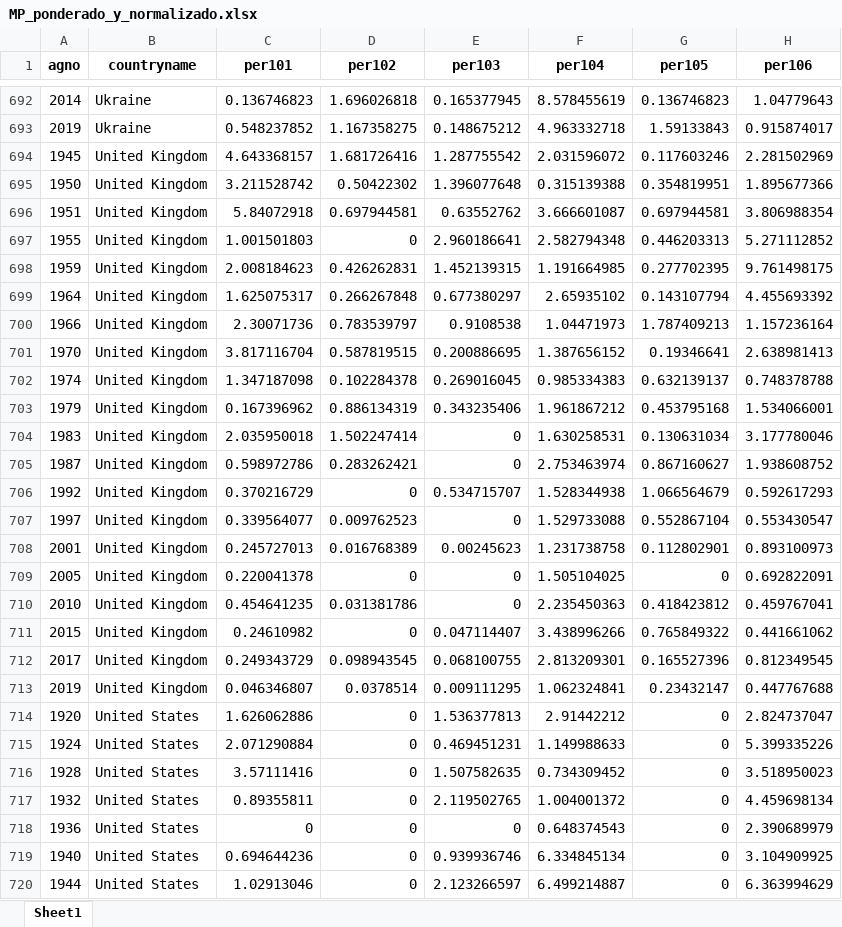
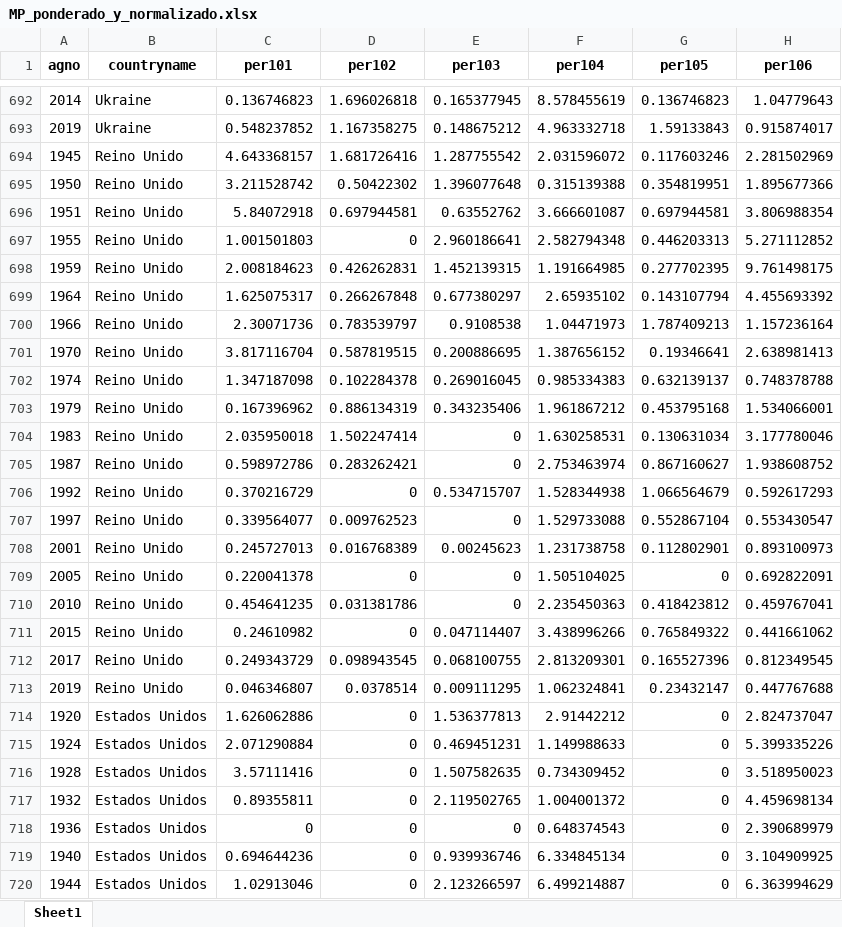
Before and after one commit to MatiasBunsterRaby/Capstone_git, an Excel workbook: notebooks/data/MP_ponderado_y_normalizado.xlsx, sheet Sheet1, drawn as a sheet; only a part is shown, gaps mark what is left out; values as stored, in another font and other column widths than the file's, no borders; the diff covers the shown part only; the diff names each change by its address in the sheet, - before the commit and + after, or states it on an @@ line.

```diff
--- a/notebooks/data/MP_ponderado_y_normalizado.xlsx (sheet Sheet1)
+++ b/notebooks/data/MP_ponderado_y_normalizado.xlsx (sheet Sheet1)
-B694:B713 (countryname): United Kingdom
+B694:B713 (countryname): Reino Unido
-B714:B720 (countryname): United States
+B714:B720 (countryname): Estados Unidos
```
Also changed, not shown: 353 edited cells elsewhere in this sheet, notebooks/resumen_centralidades.xlsx, 6 other files.
